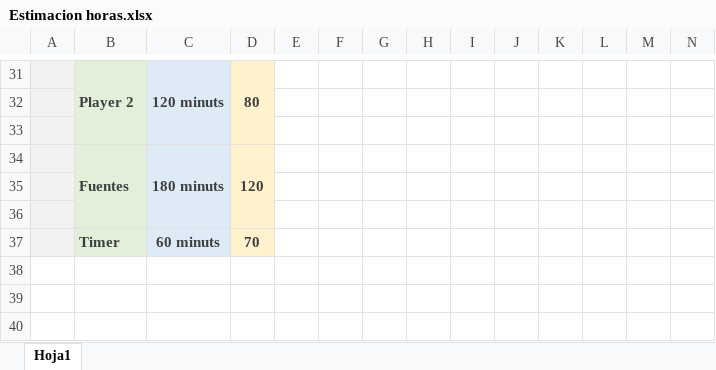
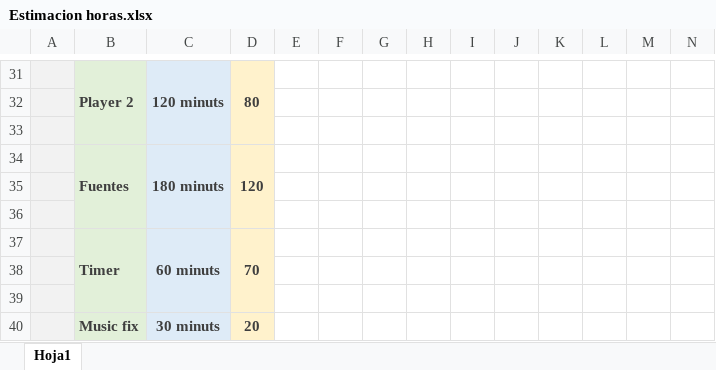
Before and after one commit to jopadan/Samurai-Shodown-Neo-Geo, an Excel workbook: Estimacion horas.xlsx, sheet Hoja1, drawn as a sheet; only a part is shown, gaps mark what is left out; values as stored, in another font and other column widths than the file's, no borders; the diff names each change by its address in the sheet, - before the commit and + after, or states it on an @@ line.

```diff
--- a/Estimacion horas.xlsx (sheet Hoja1)
+++ b/Estimacion horas.xlsx (sheet Hoja1)
+B37:B39 merged
+C37:C39 merged
+D37:D39 merged
+row 38: (empty)
+row 39: (empty)
+row 40:  | Music fix | 30 minuts | 20
```
Also changed, not shown: 7 other files.
